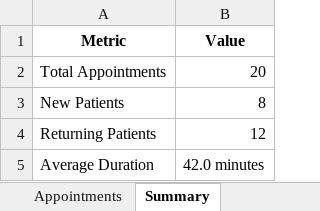
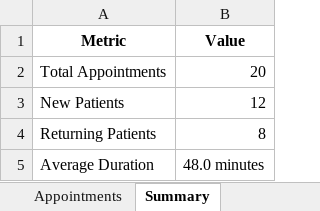
Before and after one commit to Gappu824/ai-medical-scheduling-agent, an Excel workbook: exports/sample_export.xlsx, sheet Summary, drawn as a sheet; values as stored, in another font and other column widths than the file's, no borders; the diff names each change by its address in the sheet, - before the commit and + after, or states it on an @@ line.

```diff
--- a/exports/sample_export.xlsx (sheet Summary)
+++ b/exports/sample_export.xlsx (sheet Summary)
-B3 (Value): 8
+B3 (Value): 12
-B4 (Value): 12
+B4 (Value): 8
-B5 (Value): 42.0 minutes
+B5 (Value): 48.0 minutes
```
Also changed, not shown: sheet Appointments, data/doctor_schedules.xlsx, 8 other files.
